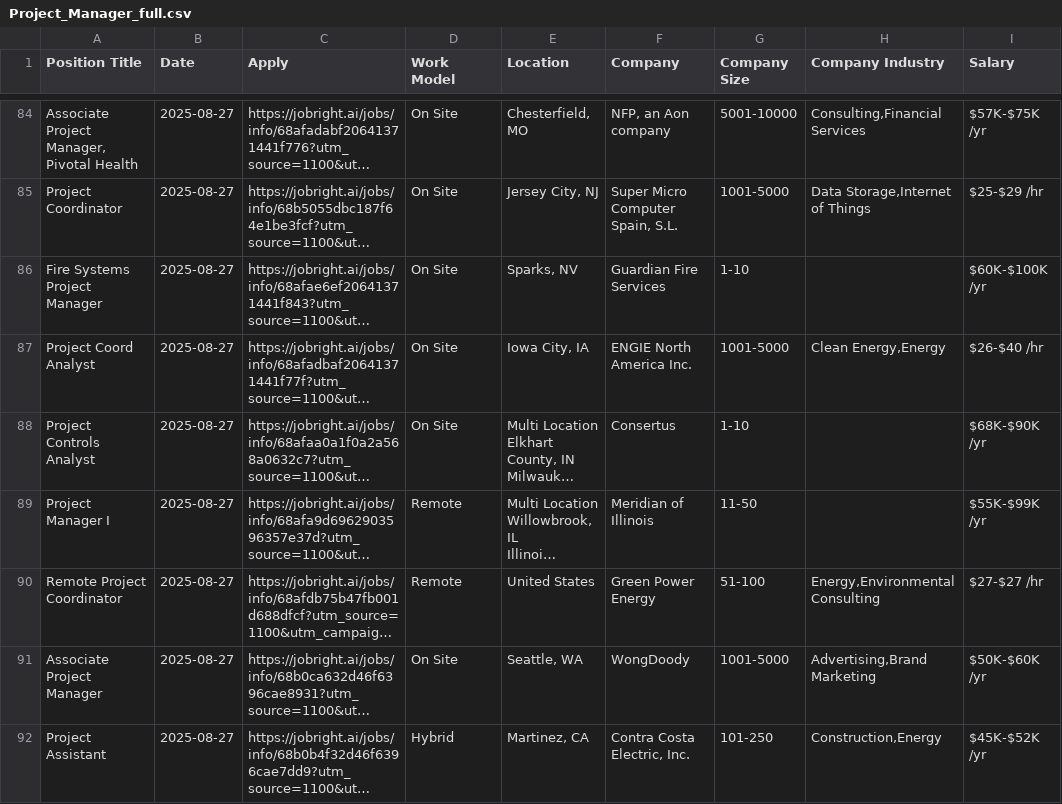
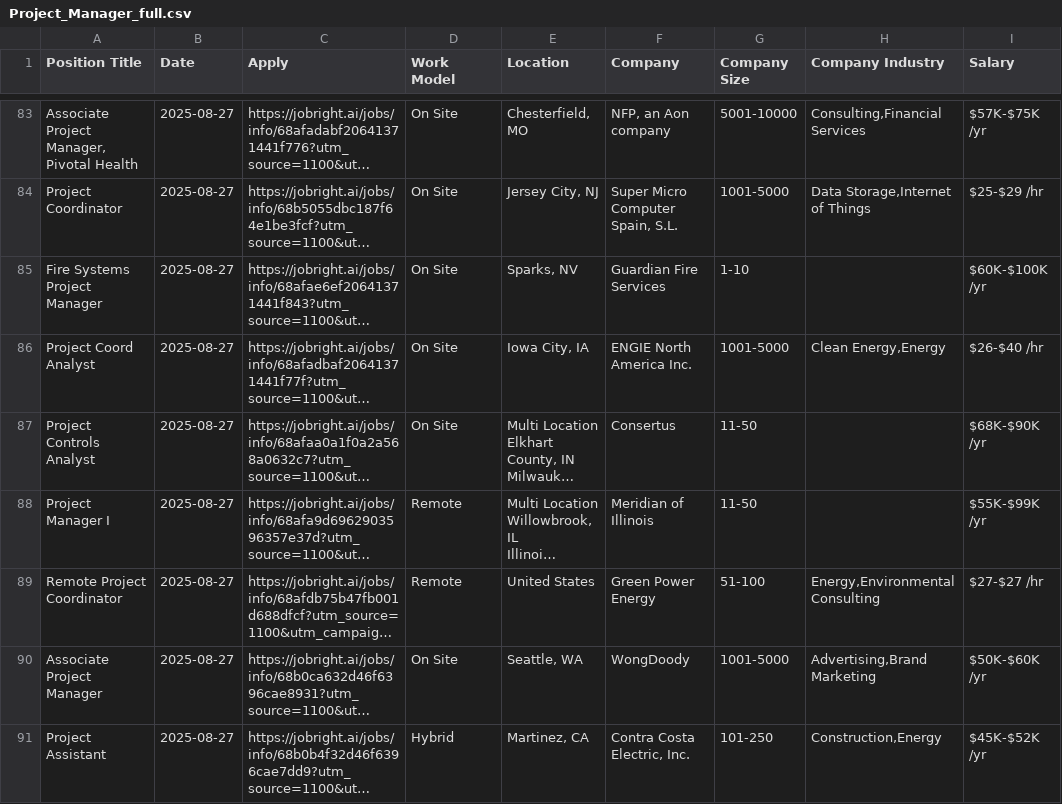
Before and after one commit to Pradeepsingh61/job_DE1, a CSV file: Project_Manager_full.csv, drawn as a sheet; only a part is shown, gaps mark what is left out; long unchanged cells end in …; addresses are those after the commit; the diff covers the shown part only; the diff names each change by its address in the sheet, - before the commit and + after, or states it on an @@ line.

```diff
--- a/Project_Manager_full.csv
+++ b/Project_Manager_full.csv
-G87 (Company Size): 1-10
+G87 (Company Size): 11-50
```
Also changed, not shown: 5 added rows, 10 removed rows and 8 edited cells elsewhere in this file, Arts_and_Entertainment_full.csv, Business_Analyst_full.csv, 14 other files.
